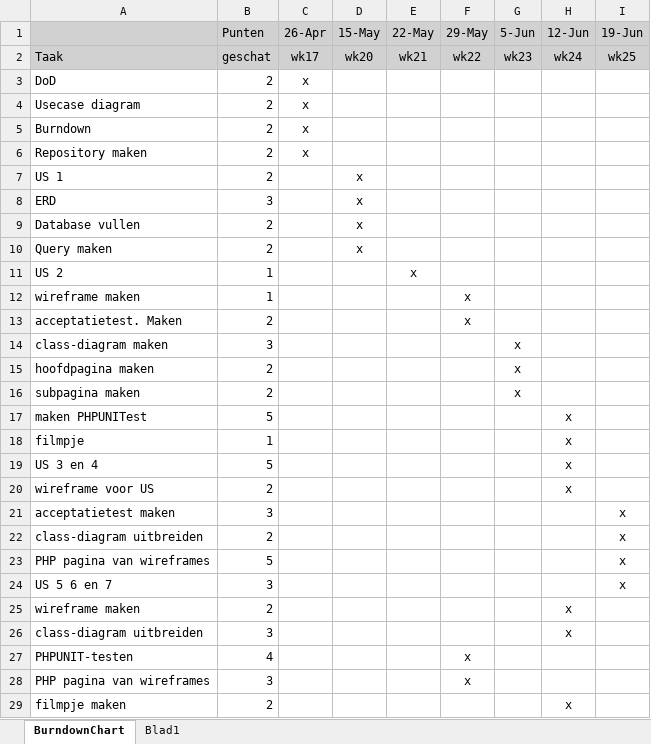
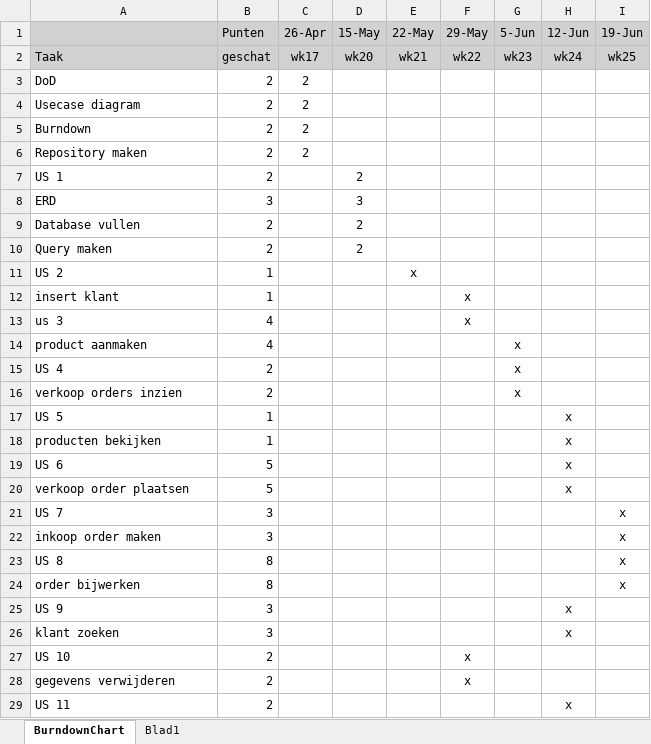
Before and after one commit to NouamanGuendoul/projectBas, an Excel workbook: Geen Code/burndowneind.xlsx, sheet BurndownChart, drawn as a sheet; only a part is shown; values as stored, in another font and other column widths than the file's, no borders; charts and pictures not drawn; removed rows and columns are numbered as before the commit, all else as after; the diff covers the shown part only; the diff names each change by its address in the sheet, - before the commit and + after, or states it on an @@ line.

Commit message:
Add files via upload

```diff
--- a/Geen Code/burndowneind.xlsx (sheet BurndownChart)
+++ b/Geen Code/burndowneind.xlsx (sheet BurndownChart)
-C3:C6 (26-Apr): x
+C3:C6 (26-Apr): 2
-D7 (15-May): x
+D7 (15-May): 2
-D8 (15-May): x
+D8 (15-May): 3
-D9:D10 (15-May): x
+D9:D10 (15-May): 2
-A12: wireframe maken
+A12: insert klant
-row 13: acceptatietest. Maken | 2 |  |  |  | x
-row 14: class-diagram maken | 3 |  |  |  |  | x
+row 13: us 3 | 4 |  |  |  | x
+row 14: product aanmaken | 4 |  |  |  |  | x
-A15: hoofdpagina maken
+A15: US 4
-A16: subpagina maken
+A16: verkoop orders inzien
-row 17: maken PHPUNITest | 5 |  |  |  |  |  | x
+row 17: US 5 | 1 |  |  |  |  |  | x
-A18: filmpje
+A18: producten bekijken
-A19: US 3 en 4
+A19: US 6
-row 20: wireframe voor US | 2 |  |  |  |  |  | x
+row 20: verkoop order plaatsen | 5 |  |  |  |  |  | x
-A21: acceptatietest maken
+A21: US 7
-row 22: class-diagram uitbreiden | 2 |  |  |  |  |  |  | x
-row 23: PHP pagina van wireframes | 5 |  |  |  |  |  |  | x
-A22: US 5 6 en 7
+A22: inkoop order maken
-row 25: wireframe maken | 2 |  |  |  |  |  | x
+row 23: US 8 | 8 |  |  |  |  |  |  | x
+row 24: order bijwerken | 8 |  |  |  |  |  |  | x
+row 25: US 9 | 3 |  |  |  |  |  | x
-A26: class-diagram uitbreiden
+A26: klant zoeken
-row 27: PHPUNIT-testen | 4 |  |  |  | x
-row 28: PHP pagina van wireframes | 3 |  |  |  | x
+row 27: US 10 | 2 |  |  |  | x
+row 28: gegevens verwijderen | 2 |  |  |  | x
-A29: filmpje maken
+A29: US 11
```
Also changed, not shown: 4 added rows, 5 removed rows and 10 edited cells elsewhere in this sheet, formulas that keep their value, charts or pictures.
